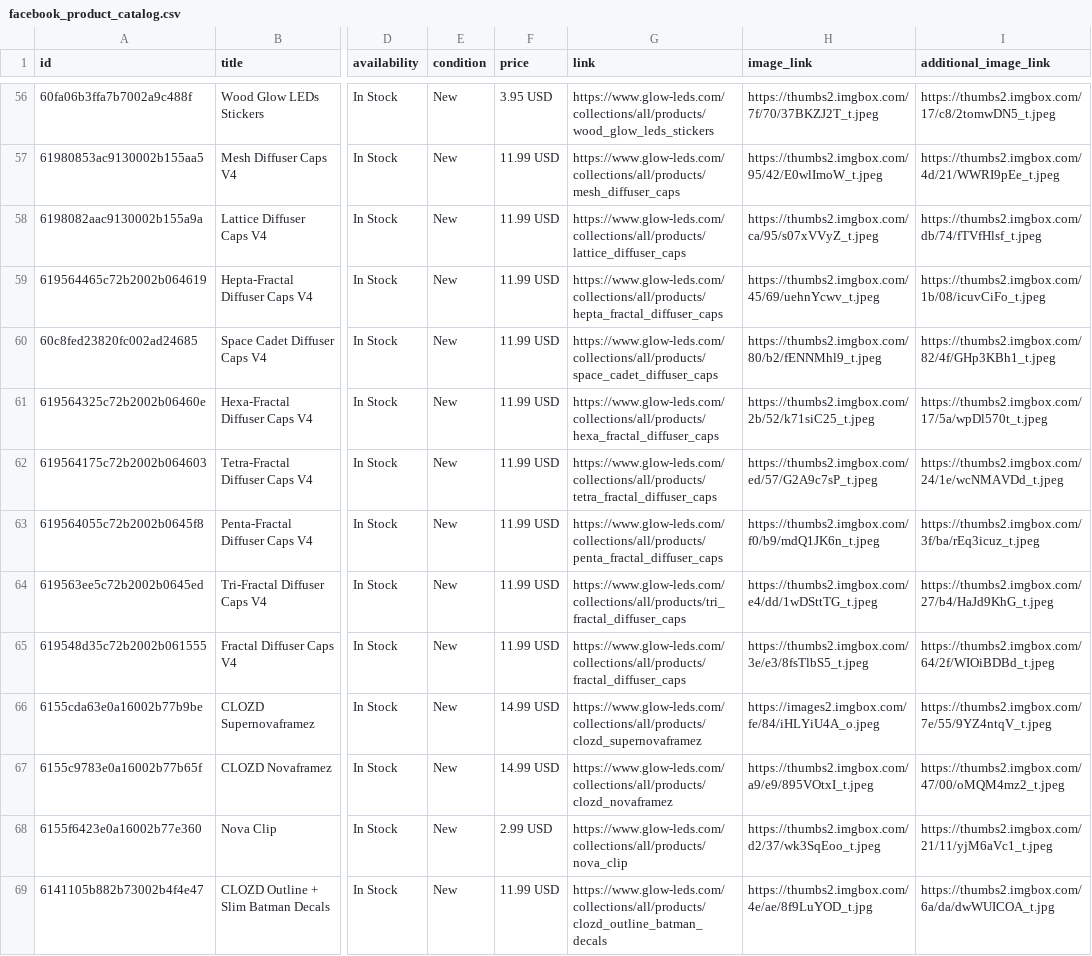
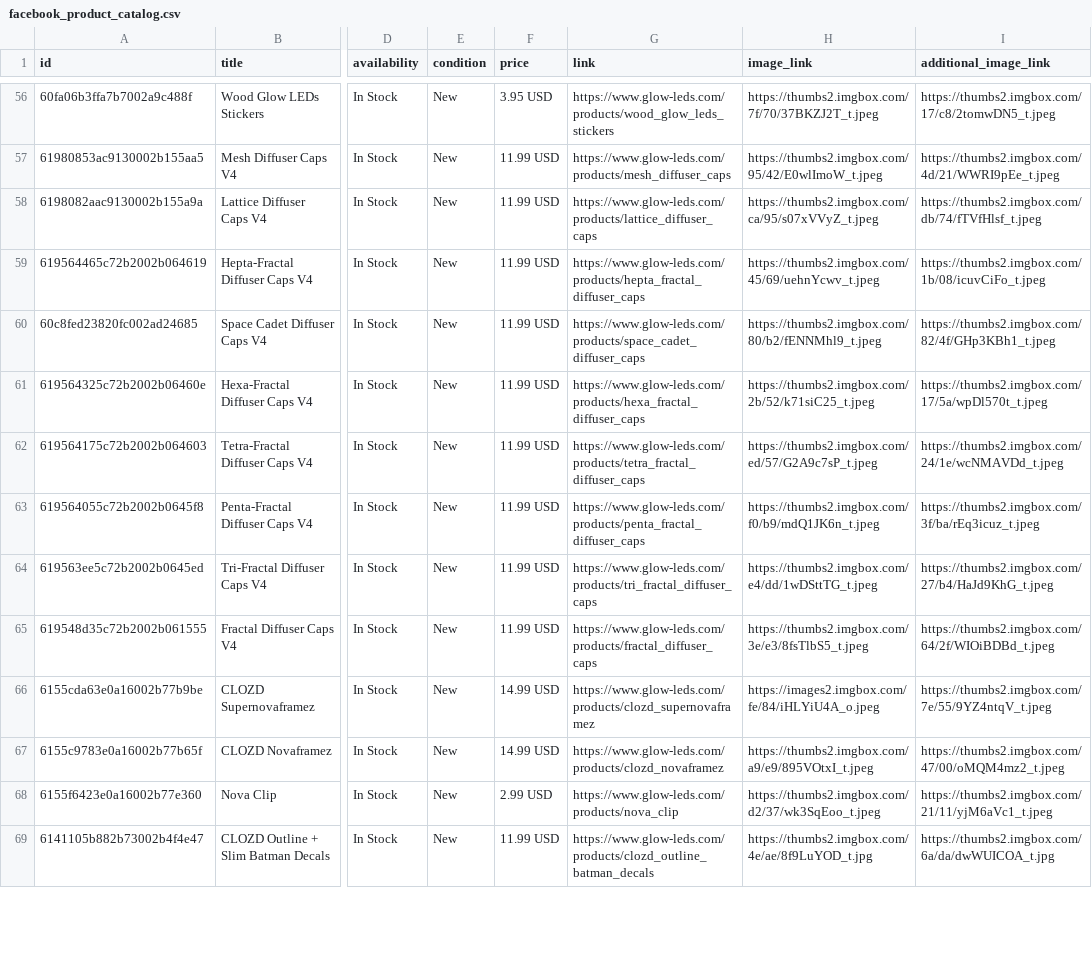
Before and after one commit to livingkurt/Glow-LEDs, a CSV file: client/public/facebook_product_catalog.csv, drawn as a sheet; only a part is shown, gaps mark what is left out; the diff covers the shown part only; the diff names each change by its address in the sheet, - before the commit and + after, or states it on an @@ line.

Commit message:
Removed the collection keywords in the url names

```diff
--- a/client/public/facebook_product_catalog.csv
+++ b/client/public/facebook_product_catalog.csv
-G56 (link): https://www.glow-leds.com/collections/all/products/wood_glow_leds_stickers
+G56 (link): https://www.glow-leds.com/products/wood_glow_leds_stickers
-G57 (link): https://www.glow-leds.com/collections/all/products/mesh_diffuser_caps
+G57 (link): https://www.glow-leds.com/products/mesh_diffuser_caps
-G58 (link): https://www.glow-leds.com/collections/all/products/lattice_diffuser_caps
+G58 (link): https://www.glow-leds.com/products/lattice_diffuser_caps
-G59 (link): https://www.glow-leds.com/collections/all/products/hepta_fractal_diffuser_caps
+G59 (link): https://www.glow-leds.com/products/hepta_fractal_diffuser_caps
-G60 (link): https://www.glow-leds.com/collections/all/products/space_cadet_diffuser_caps
+G60 (link): https://www.glow-leds.com/products/space_cadet_diffuser_caps
-G61 (link): https://www.glow-leds.com/collections/all/products/hexa_fractal_diffuser_caps
+G61 (link): https://www.glow-leds.com/products/hexa_fractal_diffuser_caps
-G62 (link): https://www.glow-leds.com/collections/all/products/tetra_fractal_diffuser_caps
+G62 (link): https://www.glow-leds.com/products/tetra_fractal_diffuser_caps
-G63 (link): https://www.glow-leds.com/collections/all/products/penta_fractal_diffuser_caps
+G63 (link): https://www.glow-leds.com/products/penta_fractal_diffuser_caps
-G64 (link): https://www.glow-leds.com/collections/all/products/tri_fractal_diffuser_caps
+G64 (link): https://www.glow-leds.com/products/tri_fractal_diffuser_caps
-G65 (link): https://www.glow-leds.com/collections/all/products/fractal_diffuser_caps
+G65 (link): https://www.glow-leds.com/products/fractal_diffuser_caps
-G66 (link): https://www.glow-leds.com/collections/all/products/clozd_supernovaframez
+G66 (link): https://www.glow-leds.com/products/clozd_supernovaframez
-G67 (link): https://www.glow-leds.com/collections/all/products/clozd_novaframez
+G67 (link): https://www.glow-leds.com/products/clozd_novaframez
-G68 (link): https://www.glow-leds.com/collections/all/products/nova_clip
+G68 (link): https://www.glow-leds.com/products/nova_clip
-G69 (link): https://www.glow-leds.com/collections/all/products/clozd_outline_batman_decals
+G69 (link): https://www.glow-leds.com/products/clozd_outline_batman_decals
```
Also changed, not shown: 117 edited cells elsewhere in this file, 44 other files.
